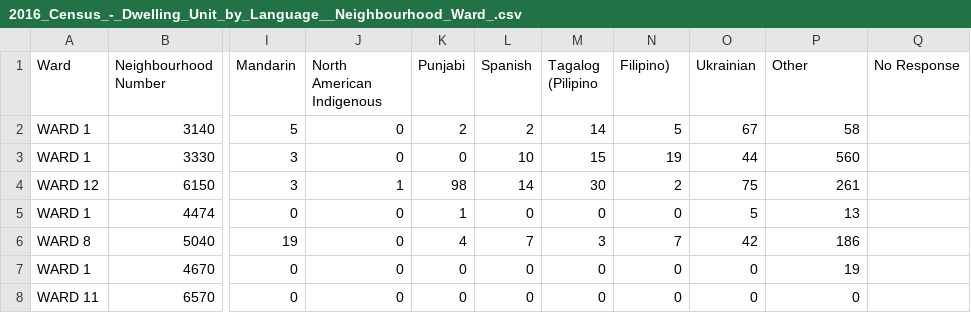
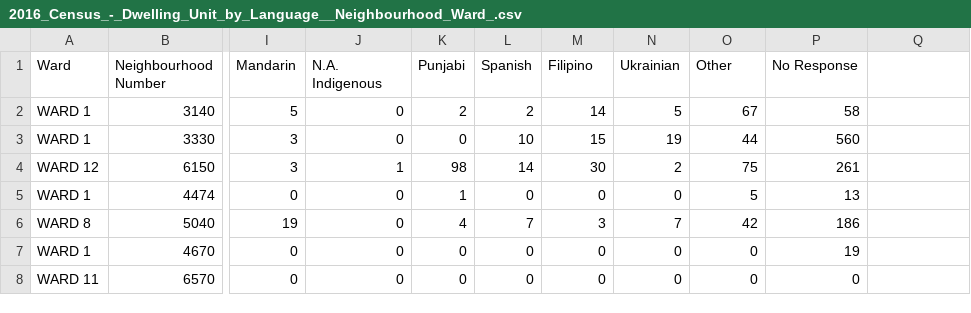
Before and after one commit to ripclaw52/pythonPandasAndNumpyTestProject, a CSV file: source-files/2016_Census_-_Dwelling_Unit_by_Language__Neighbourhood_Ward_.csv, drawn as a sheet; only a part is shown, gaps mark what is left out; the diff names each change by its address in the sheet, - before the commit and + after, or states it on an @@ line.

Commit message:
Modified languages CSV file and removed header in languages graph

```diff
--- a/source-files/2016_Census_-_Dwelling_Unit_by_Language__Neighbourhood_Ward_.csv
+++ b/source-files/2016_Census_-_Dwelling_Unit_by_Language__Neighbourhood_Ward_.csv
-J1: North American Indigenous
+J1: N.A. Indigenous
-M1: Tagalog (Pilipino
+M1: Filipino
-N1: Filipino)
+N1: Ukrainian
-O1: Ukrainian
+O1: Other
-P1: Other
+P1: No Response
-Q1: No Response
+Q1: (empty)
```
Also changed, not shown: 1 other file.
